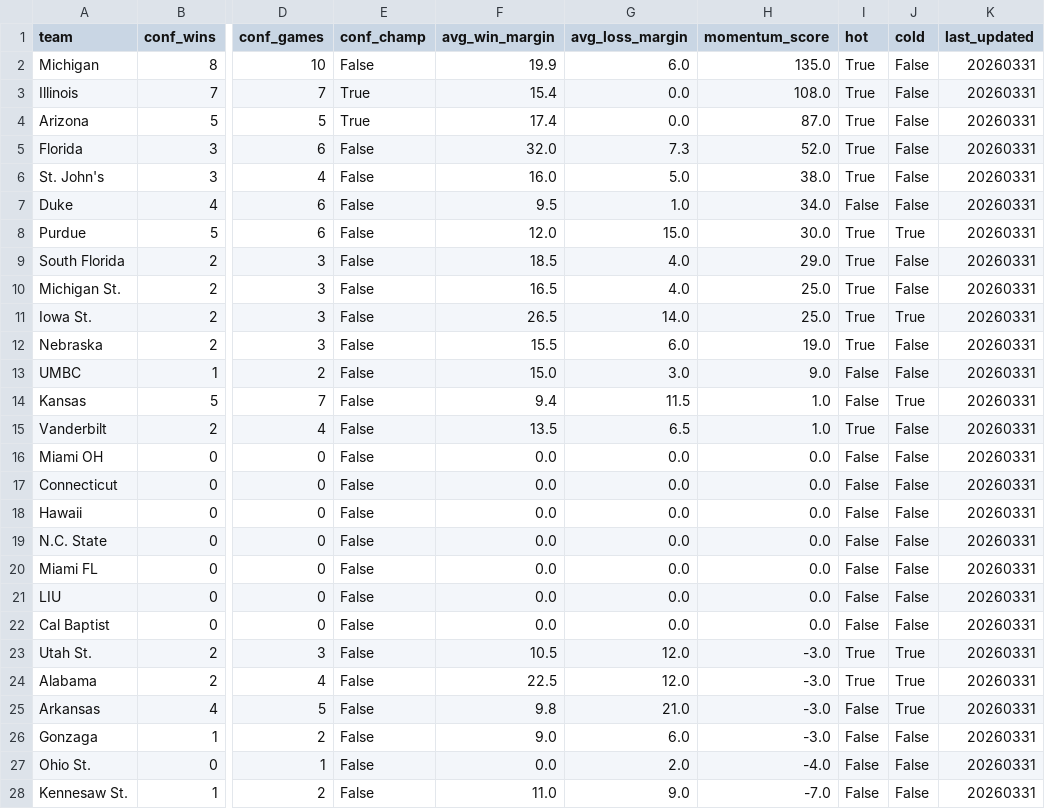
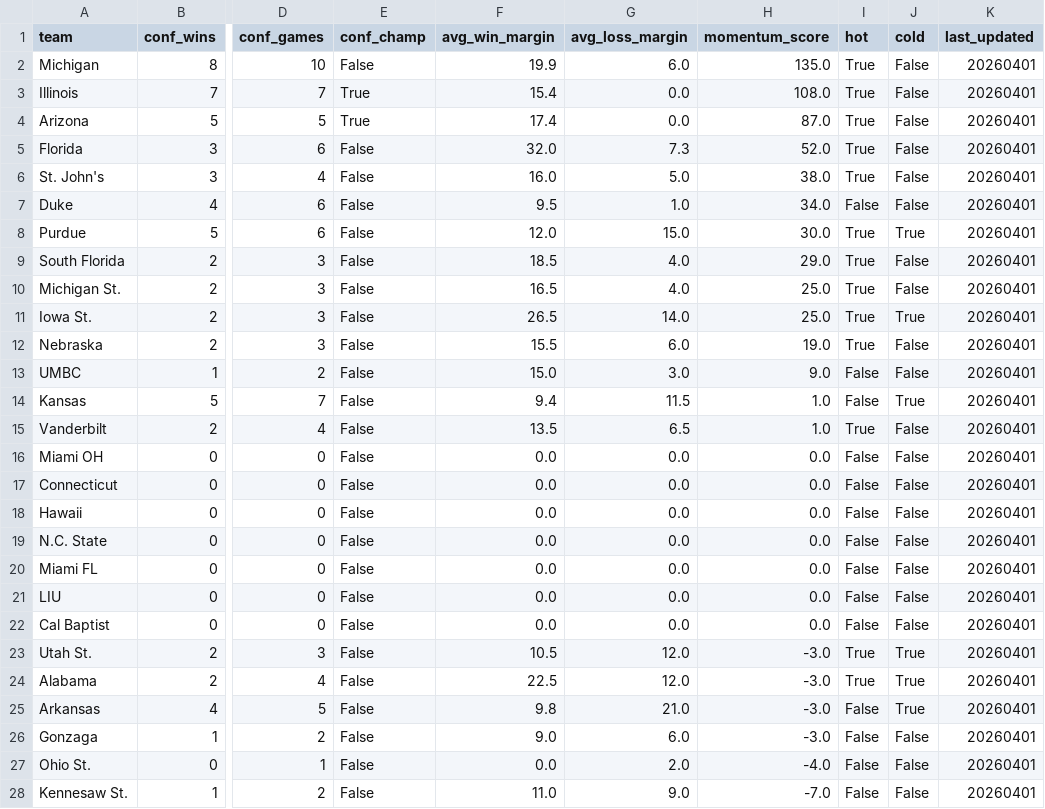
Before and after one commit to ctorres2406/sixth-sense-strategy, a CSV file: data/momentum_profiles.csv, drawn as a sheet; only a part is shown, gaps mark what is left out; the diff covers the shown part only; the diff names each change by its address in the sheet, - before the commit and + after, or states it on an @@ line.

```diff
--- a/data/momentum_profiles.csv
+++ b/data/momentum_profiles.csv
-K2:K28 (last_updated): 20260331
+K2:K28 (last_updated): 20260401
```
Also changed, not shown: 41 edited cells elsewhere in this file, data/espn_scores.csv, data/tourney_schedule.csv, 1 other file.
